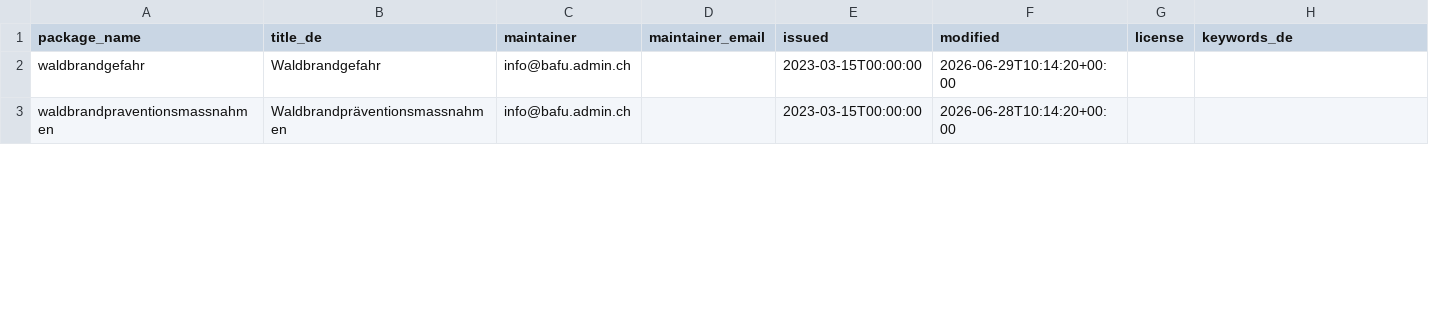
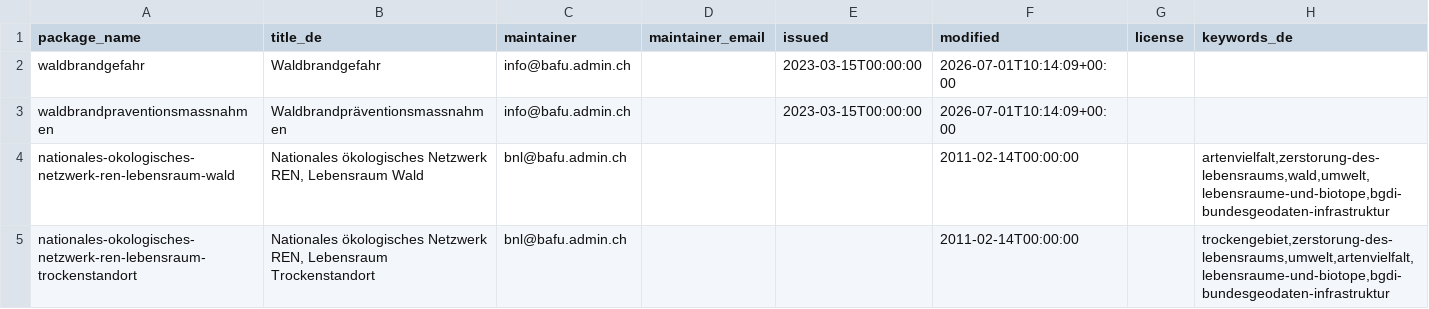
Before and after one commit to nrohrbach/OpenDataMonitoringBafu, a CSV file: ogd_packages.csv, drawn as a sheet; only a part is shown; the diff covers the shown part only.

```diff
--- a/ogd_packages.csv
+++ b/ogd_packages.csv
@@ -1,3 +1,5 @@
 package_name,title_de,maintainer,maintainer_email,issued,modified,license,keywords_de
-waldbrandgefahr,Waldbrandgefahr,info@bafu.admin.ch,,2023-03-15T00:00:00,2026-06-29T10:14:20+00:00,,
-waldbrandpraventionsmassnahmen,Waldbrandpräventionsmassnahmen,info@bafu.admin.ch,,2023-03-15T00:00:00,2026-06-28T10:14:20+00:00,,
+waldbrandgefahr,Waldbrandgefahr,info@bafu.admin.ch,,2023-03-15T00:00:00,2026-07-01T10:14:09+00:00,,
+waldbrandpraventionsmassnahmen,Waldbrandpräventionsmassnahmen,info@bafu.admin.ch,,2023-03-15T00:00:00,2026-07-01T10:14:09+00:00,,
+nationales-okologisches-netzwerk-ren-lebensraum-wald,"Nationales ökologisches Netzwerk REN, Lebensraum Wald",bnl@bafu.admin.ch,,,2011-02-14T00:00:00,,"artenvielfalt,zerstorung-des-lebensraums,wald,umwelt,lebensraume-und-biotope,bgdi-bundesgeodaten-infrastruktur"
+nationales-okologisches-netzwerk-ren-lebensraum-trockenstandort,"Nationales ökologisches Netzwerk REN, Lebensraum Trockenstandort",bnl@bafu.admin.ch,,,2011-02-14T00:00:00,,"trockengebiet,zerstorung-des-lebensraums,umwelt,artenvielfalt,lebensraume-und-biotope,bgdi-bundesgeodaten-infrastruktur"
```
Also changed, not shown: 2 added rows, 4 removed rows and 1 edited cell elsewhere in this file, ogd_resources.csv.
